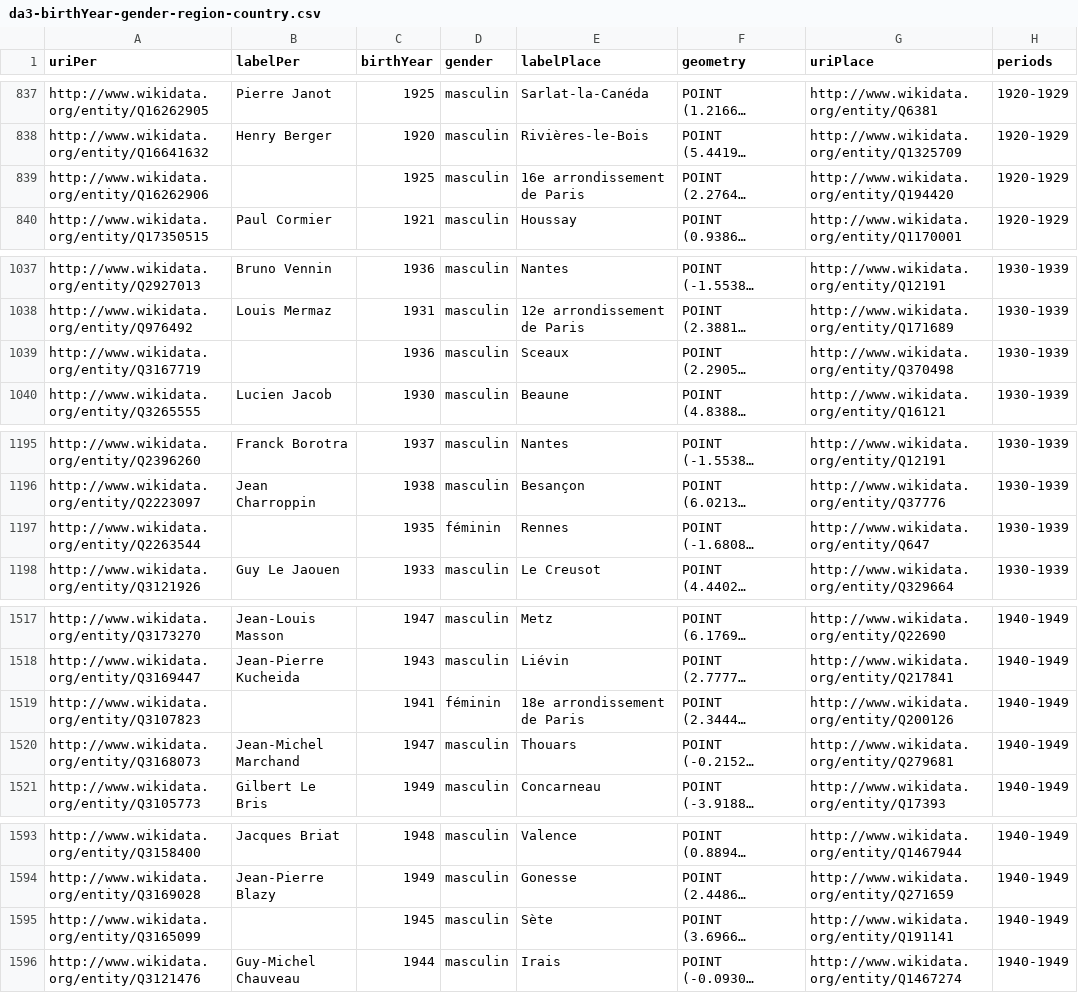
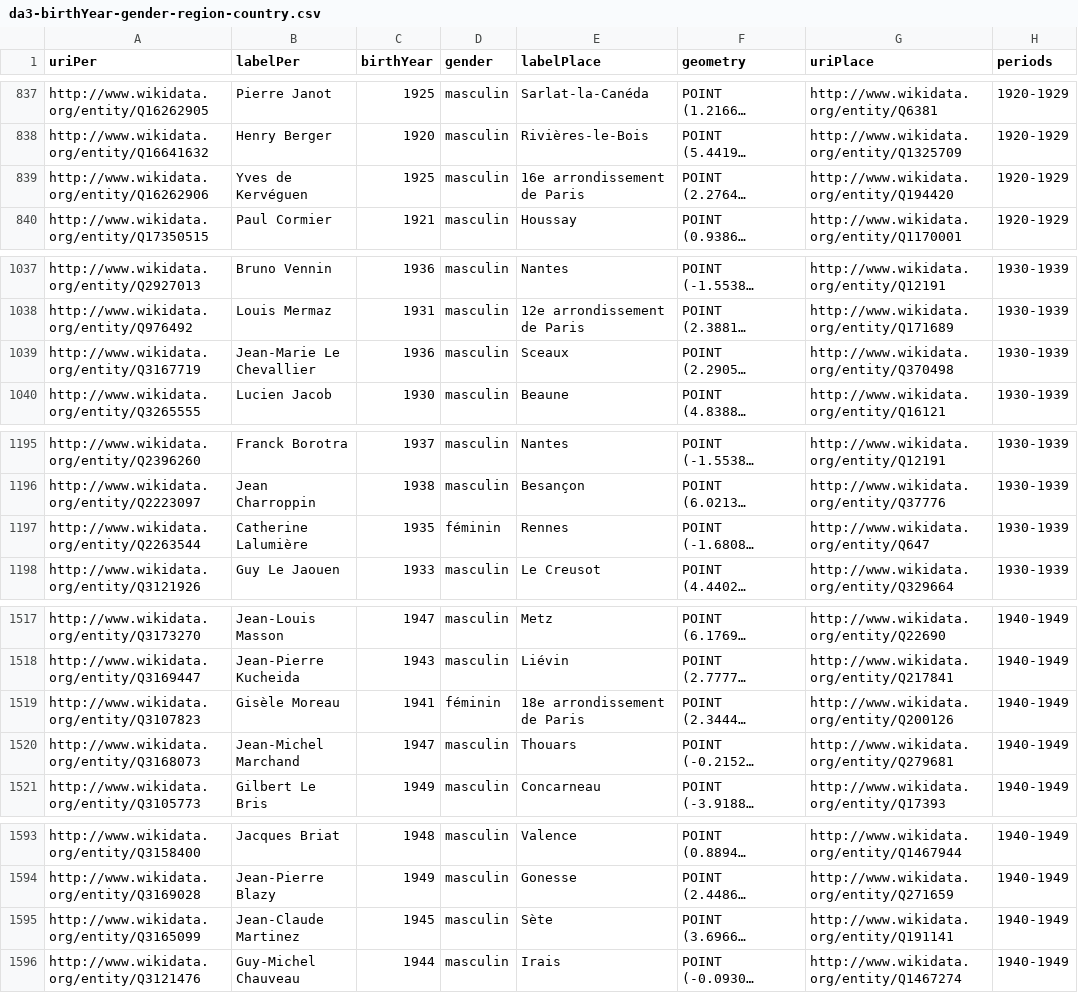
Before and after one commit to charlesbihel/deputes_assemblee_nationale, a CSV file: notebooks_jupiter/da_data/da3-birthYear-gender-region-country.csv, drawn as a sheet; only a part is shown, gaps mark what is left out; long unchanged cells end in …; the diff covers the shown part only; the diff names each change by its address in the sheet, - before the commit and + after, or states it on an @@ line.

```diff
--- a/notebooks_jupiter/da_data/da3-birthYear-gender-region-country.csv
+++ b/notebooks_jupiter/da_data/da3-birthYear-gender-region-country.csv
-B839 (labelPer): (empty)
+B839 (labelPer): Yves de Kervéguen
-B1039 (labelPer): (empty)
+B1039 (labelPer): Jean-Marie Le Chevallier
-B1197 (labelPer): (empty)
+B1197 (labelPer): Catherine Lalumière
-B1519 (labelPer): (empty)
+B1519 (labelPer): Gisèle Moreau
-B1595 (labelPer): (empty)
+B1595 (labelPer): Jean-Claude Martinez
```
Also changed, not shown: 8 edited cells elsewhere in this file, notebooks_jupiter/da_data/da2-birth-place.csv, notebooks_jupiter/da_data/da3-birthYear-gender-region.csv, 10 other files.
